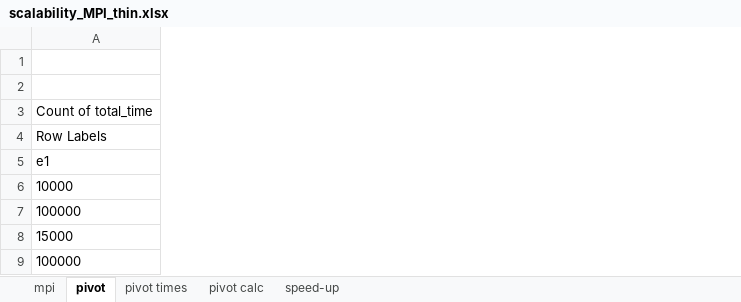
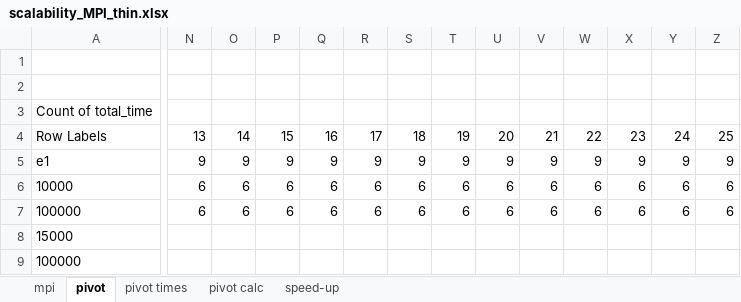
Before and after one commit to mikedepetris/Foundations_of_HPC_2022_final_project, an Excel workbook: scalability_MPI_thin.xlsx, sheet pivot, drawn as a sheet; only a part is shown, gaps mark what is left out; values as stored, in another font and other column widths than the file's, no borders; the diff covers the shown part only; the diff names each change by its address in the sheet, - before the commit and + after, or states it on an @@ line.

```diff
--- a/scalability_MPI_thin.xlsx (sheet pivot)
+++ b/scalability_MPI_thin.xlsx (sheet pivot)
+column N, rows 4-7: 13 | 9 | 6 | 6
+column O, rows 4-7: 14 | 9 | 6 | 6
+column P, rows 4-7: 15 | 9 | 6 | 6
+column Q, rows 4-7: 16 | 9 | 6 | 6
+column R, rows 4-7: 17 | 9 | 6 | 6
+column S, rows 4-7: 18 | 9 | 6 | 6
+column T, rows 4-7: 19 | 9 | 6 | 6
+column U, rows 4-7: 20 | 9 | 6 | 6
+column V, rows 4-7: 21 | 9 | 6 | 6
+column W, rows 4-7: 22 | 9 | 6 | 6
+column X, rows 4-7: 23 | 9 | 6 | 6
+column Y, rows 4-7: 24 | 9 | 6 | 6
+column Z, rows 4-7: 25 | 9 | 6 | 6
```
Also changed, not shown: 47 added columns elsewhere in this sheet, sheet mpi, sheet pivot calc, sheet pivot times, sheet speed-up, formulas that keep their value, charts or pictures, 7 other files.
